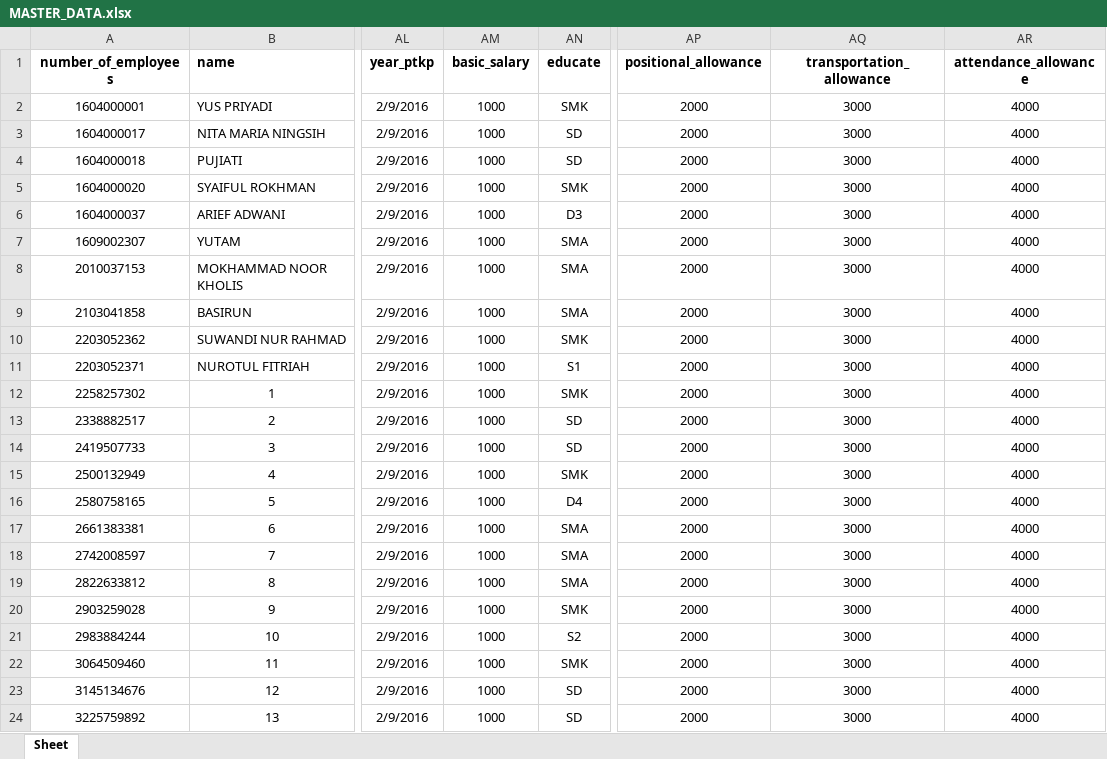
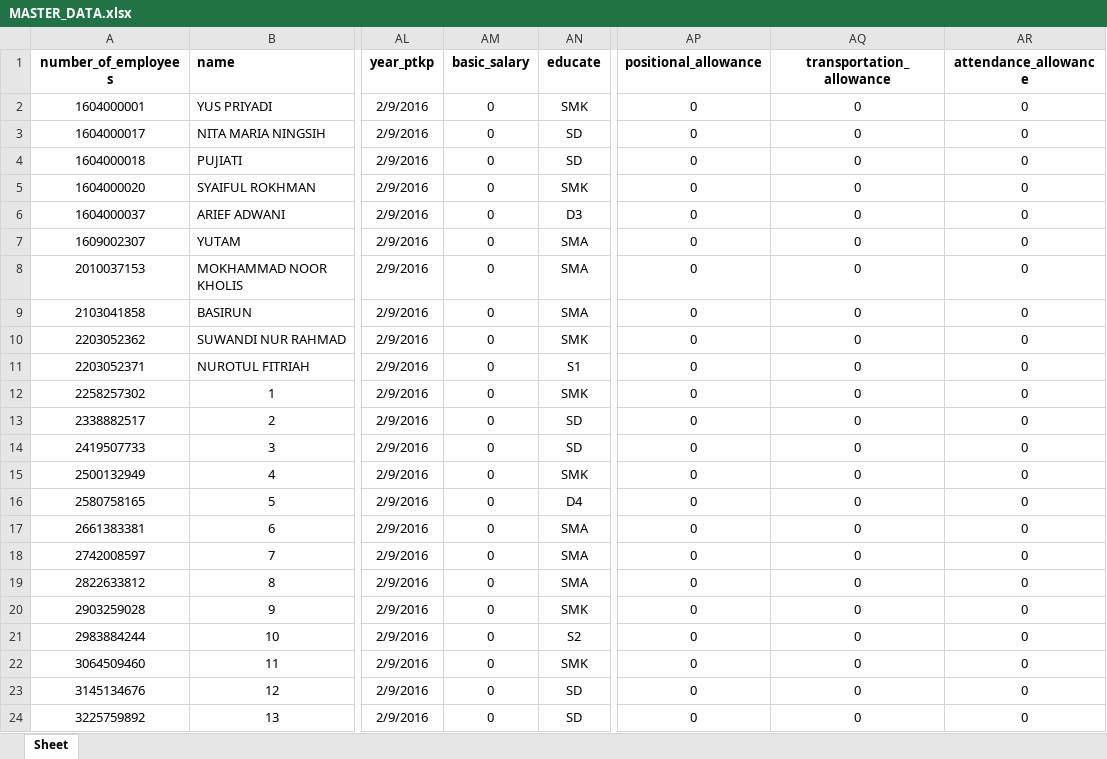
Before and after one commit to MuhamadSholikhudin/hrd, an Excel workbook: public/Excel/MASTER_DATA.xlsx, sheet Sheet, drawn as a sheet; only a part is shown, gaps mark what is left out; values as stored, in another font and other column widths than the file's, no borders; the diff names each change by its address in the sheet, - before the commit and + after, or states it on an @@ line.

Commit message:
Exports Import Excel Promotion

```diff
--- a/public/Excel/MASTER_DATA.xlsx (sheet Sheet)
+++ b/public/Excel/MASTER_DATA.xlsx (sheet Sheet)
-AM2:AM24 (basic_salary): 1000
+AM2:AM24 (basic_salary): 0
-AP2:AP24 (positional_allowance): 2000
+AP2:AP24 (positional_allowance): 0
-AQ2:AQ24 (transportation_allowance): 3000
+AQ2:AQ24 (transportation_allowance): 0
-AR2:AR24 (attendance_allowance): 4000
+AR2:AR24 (attendance_allowance): 0
```
Also changed, not shown: 18 other files.
